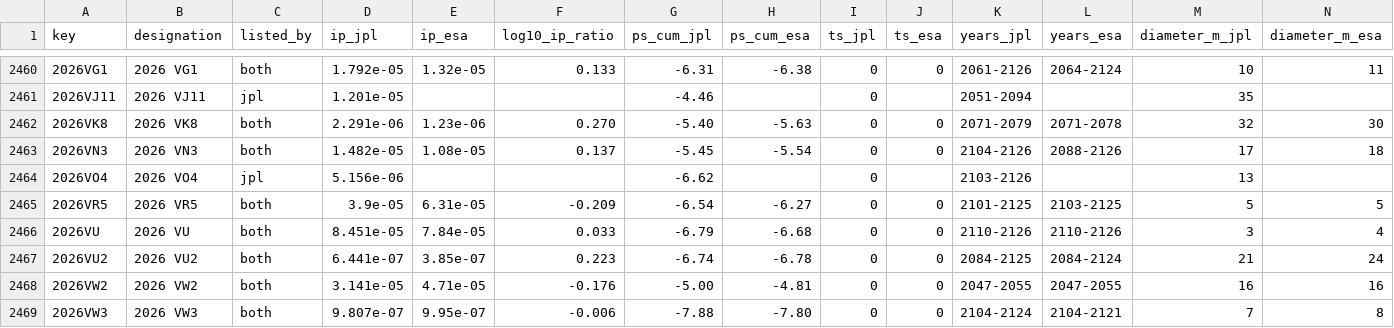
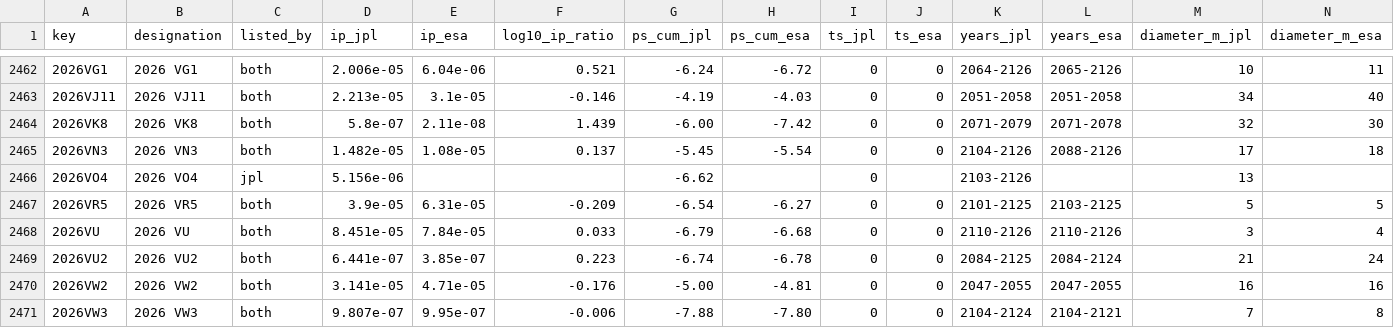
Before and after one commit to Shakhtar-Sankur/torino, a CSV file: data/compare.csv, drawn as a sheet; only a part is shown, gaps mark what is left out; the diff covers the shown part only.

```diff
--- a/data/compare.csv
+++ b/data/compare.csv
@@ -2460,4 +2462,4 @@ key,designation,listed_by,ip_jpl,ip_esa,log10_ip_ratio,ps_cum_jpl,ps_cum_esa,ts_
-2026VG1,2026 VG1,both,1.792e-05,1.32e-05,0.133,-6.31,-6.38,0,0,2061-2126,2064-2124,10,11
-2026VJ11,2026 VJ11,jpl,1.201e-05,,,-4.46,,0,,2051-2094,,35,
-2026VK8,2026 VK8,both,2.291e-06,1.23e-06,0.270,-5.40,-5.63,0,0,2071-2079,2071-2078,32,30
+2026VG1,2026 VG1,both,2.006e-05,6.04e-06,0.521,-6.24,-6.72,0,0,2064-2126,2065-2126,10,11
+2026VJ11,2026 VJ11,both,2.213e-05,3.1e-05,-0.146,-4.19,-4.03,0,0,2051-2058,2051-2058,34,40
+2026VK8,2026 VK8,both,5.8e-07,2.11e-08,1.439,-6.00,-7.42,0,0,2071-2079,2071-2078,32,30
 2026VN3,2026 VN3,both,1.482e-05,1.08e-05,0.137,-5.45,-5.54,0,0,2104-2126,2088-2126,17,18
```
Also changed, not shown: 2 added rows and 59 edited cells elsewhere in this file, 2 other files.
